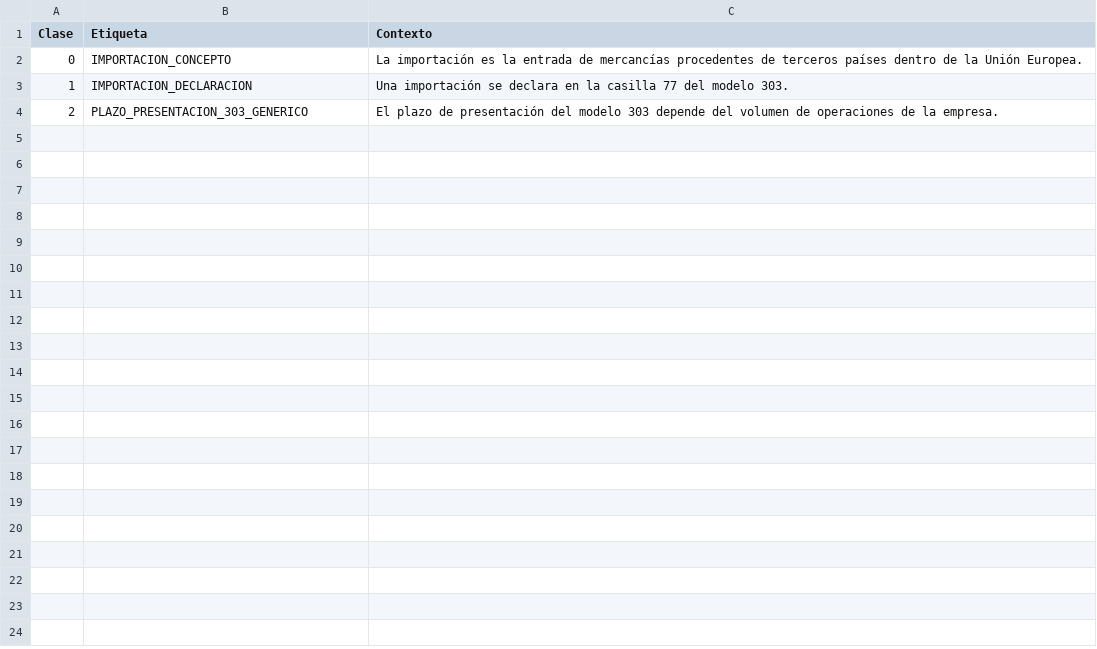
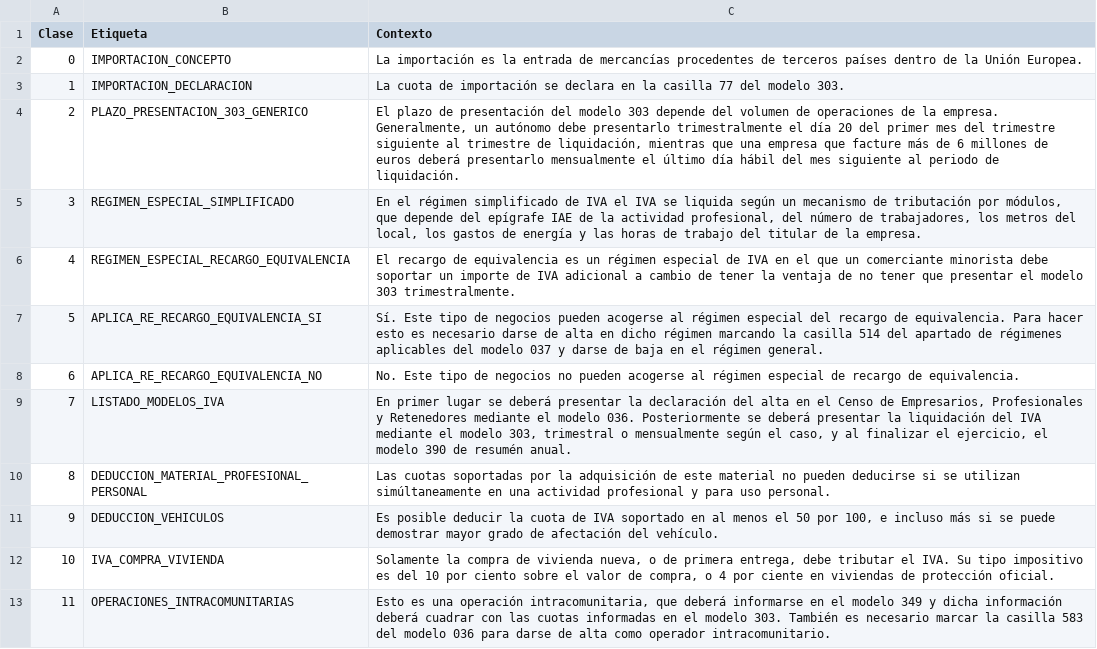
Before and after one commit to jaimeson66/MUIA_TFM_ChatbotFiscalista, a CSV file: BaseConocimiento/baseConocimiento.csv, drawn as a sheet.

Commit message:
Añadir control de valores fuera de dominio y actualización de modelos del lenguaje
Se añade validación de frases fuera de dominio con una frase genérica "No te entiendo, por favor repite"
Se actualizan los modelos de lenguaje con más clases y frases.

```diff
--- a/BaseConocimiento/baseConocimiento.csv
+++ b/BaseConocimiento/baseConocimiento.csv
@@ -2,3 +2,12 @@
 0;IMPORTACION_CONCEPTO;La importación es la entrada de mercancías procedentes de terceros países dentro de la Unión Europea.
-1;IMPORTACION_DECLARACION;Una importación se declara en la casilla 77 del modelo 303.
-2;PLAZO_PRESENTACION_303_GENERICO;El plazo de presentación del modelo 303 depende del volumen de operaciones de la empresa.
+1;IMPORTACION_DECLARACION;La cuota de importación se declara en la casilla 77 del modelo 303.
+2;PLAZO_PRESENTACION_303_GENERICO;El plazo de presentación del modelo 303 depende del volumen de operaciones de la empresa. Generalmente, un autónomo debe presentarlo trimestralmente el día 20 del primer mes del trimestre siguiente al trimestre de liquidación, mientras que una empresa que facture más de 6 millones de euros deberá presentarlo mensualmente el último día hábil del mes siguiente al periodo de liquidación.
+3;REGIMEN_ESPECIAL_SIMPLIFICADO;En el régimen simplificado de IVA  el IVA se liquida según un mecanismo de tributación por módulos, que depende del epígrafe IAE de la actividad profesional, del número de trabajadores, los metros del local, los gastos de energía y las horas de trabajo del titular de la empresa.
+4;REGIMEN_ESPECIAL_RECARGO_EQUIVALENCIA;El recargo de equivalencia es un régimen especial de IVA en el que un comerciante minorista debe soportar un importe de IVA adicional a cambio de tener la ventaja de no tener que presentar el modelo 303 trimestralmente.
+5;APLICA_RE_RECARGO_EQUIVALENCIA_SI;Sí. Este tipo de negocios pueden acogerse al régimen especial del recargo de equivalencia. Para hacer esto es necesario darse de alta en dicho régimen marcando la casilla 514 del apartado de régimenes aplicables del modelo 037 y darse de baja en el régimen general.
+6;APLICA_RE_RECARGO_EQUIVALENCIA_NO;No. Este tipo de negocios no pueden acogerse al régimen especial de recargo de equivalencia.
+7;LISTADO_MODELOS_IVA;En primer lugar se deberá presentar la declaración del alta en el Censo de Empresarios, Profesionales y Retenedores mediante el modelo 036. Posteriormente se deberá presentar la liquidación del IVA mediante el modelo 303, trimestral o mensualmente según el caso, y al finalizar el ejercicio, el modelo 390 de resumén anual.
+8;DEDUCCION_MATERIAL_PROFESIONAL_PERSONAL;Las cuotas soportadas por la adquisición de este material no pueden deducirse si se utilizan simúltaneamente en una actividad profesional y para uso personal.
+9;DEDUCCION_VEHICULOS;Es posible deducir la cuota de IVA soportado en al menos el 50 por 100, e incluso más si se puede demostrar mayor grado de afectación del vehículo.
+10;IVA_COMPRA_VIVIENDA;Solamente la compra de vivienda nueva, o de primera entrega, debe tributar el IVA. Su tipo impositivo es del 10 por ciento sobre el valor de compra, o 4 por ciente en viviendas de protección oficial.
+11;OPERACIONES_INTRACOMUNITARIAS;Esto es una operación intracomunitaria, que  deberá informarse en el modelo 349 y dicha información deberá cuadrar con las cuotas informadas en el modelo 303. También es necesario marcar la casilla 583 del modelo 036 para darse de alta como operador intracomunitario.
```
Also changed, not shown: 3 other files.
